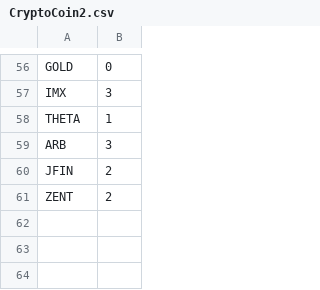
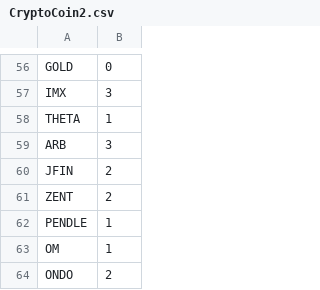
Before and after one commit to bigboxthailand/cryptoclock, a CSV file: CryptoCoin2.csv, drawn as a sheet; only a part is shown, gaps mark what is left out.

Commit message:
Update CryptoCoin2.csv

```diff
--- a/CryptoCoin2.csv
+++ b/CryptoCoin2.csv
@@ -61 +61,4 @@ JFIN,2
 ZENT,2
+PENDLE,1
+OM,1
+ONDO,2
```
